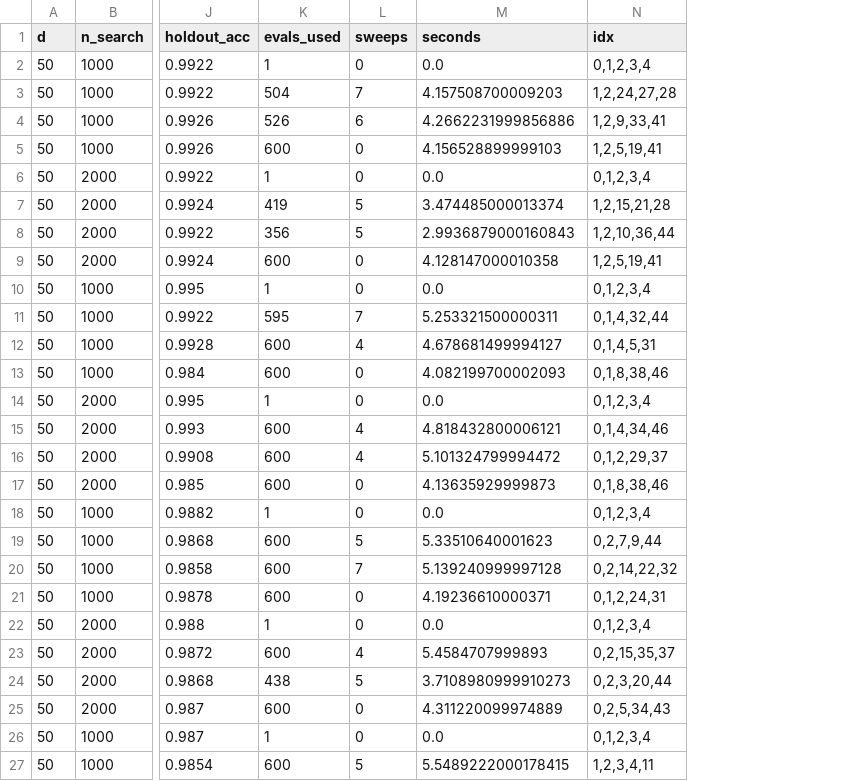
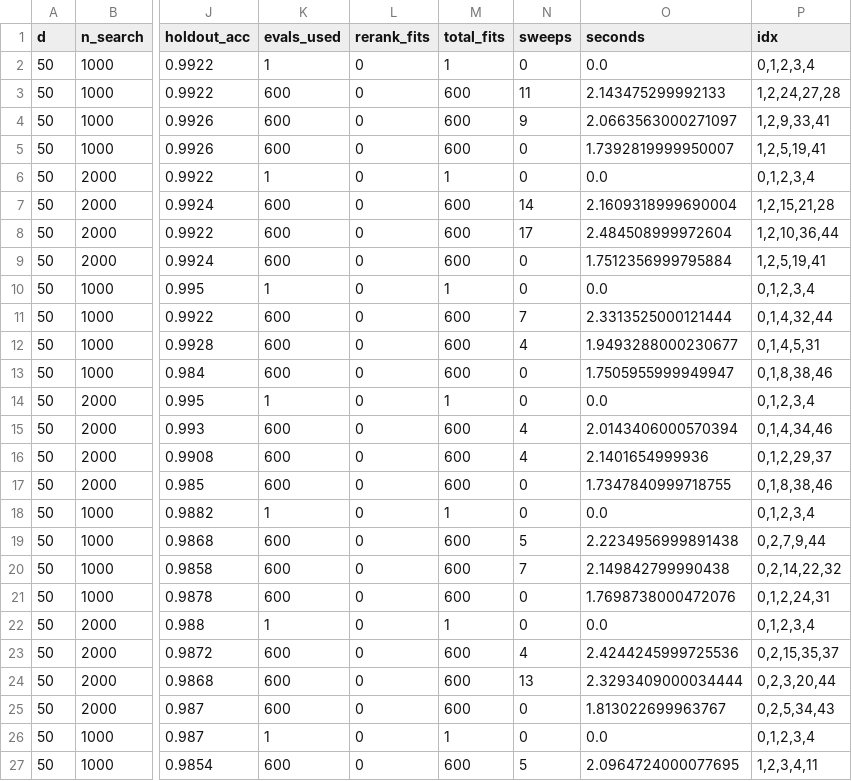
Before and after one commit to Saip2231/firefly-fs, a CSV file: results/validate_clean_signal_rescored.csv, drawn as a sheet; only a part is shown, gaps mark what is left out; addresses are those after the commit; the diff covers the shown part only; the diff names each change by its address in the sheet, - before the commit and + after, or states it on an @@ line.

```diff
--- a/results/validate_clean_signal_rescored.csv
+++ b/results/validate_clean_signal_rescored.csv
+column L (rerank_fits), rows 2-27: all 0
+column M (total_fits), rows 2-27: 1 | 600 | 600 | 600 | 1 | 600 | 600 | 600 | 1 | 600 | 600 | 600 | 1 | 600 | 600 | 600 | 1 | 600 | 600 | 600 | 1 | 600 | 600 | 600 | 1 | 600
-K3 (evals_used): 504
+K3 (evals_used): 600
-N3 (sweeps): 7
+N3 (sweeps): 11
-O3 (seconds): 4.157508700009203
+O3 (seconds): 2.143475299992133
-K4 (evals_used): 526
+K4 (evals_used): 600
-N4 (sweeps): 6
+N4 (sweeps): 9
-O4 (seconds): 4.2662231999856886
+O4 (seconds): 2.0663563000271097
-O5 (seconds): 4.156528899999103
+O5 (seconds): 1.7392819999950007
-K7 (evals_used): 419
+K7 (evals_used): 600
-N7 (sweeps): 5
+N7 (sweeps): 14
-O7 (seconds): 3.474485000013374
+O7 (seconds): 2.1609318999690004
-K8 (evals_used): 356
+K8 (evals_used): 600
-N8 (sweeps): 5
+N8 (sweeps): 17
-O8 (seconds): 2.9936879000160843
+O8 (seconds): 2.484508999972604
-O9 (seconds): 4.128147000010358
+O9 (seconds): 1.7512356999795884
-K11 (evals_used): 595
+K11 (evals_used): 600
-O11 (seconds): 5.253321500000311
+O11 (seconds): 2.3313525000121444
-O12 (seconds): 4.678681499994127
+O12 (seconds): 1.9493288000230677
-O13 (seconds): 4.082199700002093
+O13 (seconds): 1.7505955999949947
-O15 (seconds): 4.818432800006121
+O15 (seconds): 2.0143406000570394
-O16 (seconds): 5.101324799994472
+O16 (seconds): 2.1401654999936
-O17 (seconds): 4.13635929999873
+O17 (seconds): 1.7347840999718755
-O19 (seconds): 5.33510640001623
+O19 (seconds): 2.2234956999891438
-O20 (seconds): 5.139240999997128
+O20 (seconds): 2.149842799990438
-O21 (seconds): 4.19236610000371
+O21 (seconds): 1.7698738000472076
-O23 (seconds): 5.4584707999893
+O23 (seconds): 2.4244245999725536
-K24 (evals_used): 438
+K24 (evals_used): 600
-N24 (sweeps): 5
+N24 (sweeps): 13
-O24 (seconds): 3.7108980999910273
+O24 (seconds): 2.3293409000034444
-O25 (seconds): 4.311220099974889
+O25 (seconds): 1.813022699963767
-O27 (seconds): 5.5489222000178415
+O27 (seconds): 2.0964724000077695
```
Also changed, not shown: 129 edited cells elsewhere in this file, results/rerank_ablation.csv, results/validate_clean_signal.csv, 12 other files.
